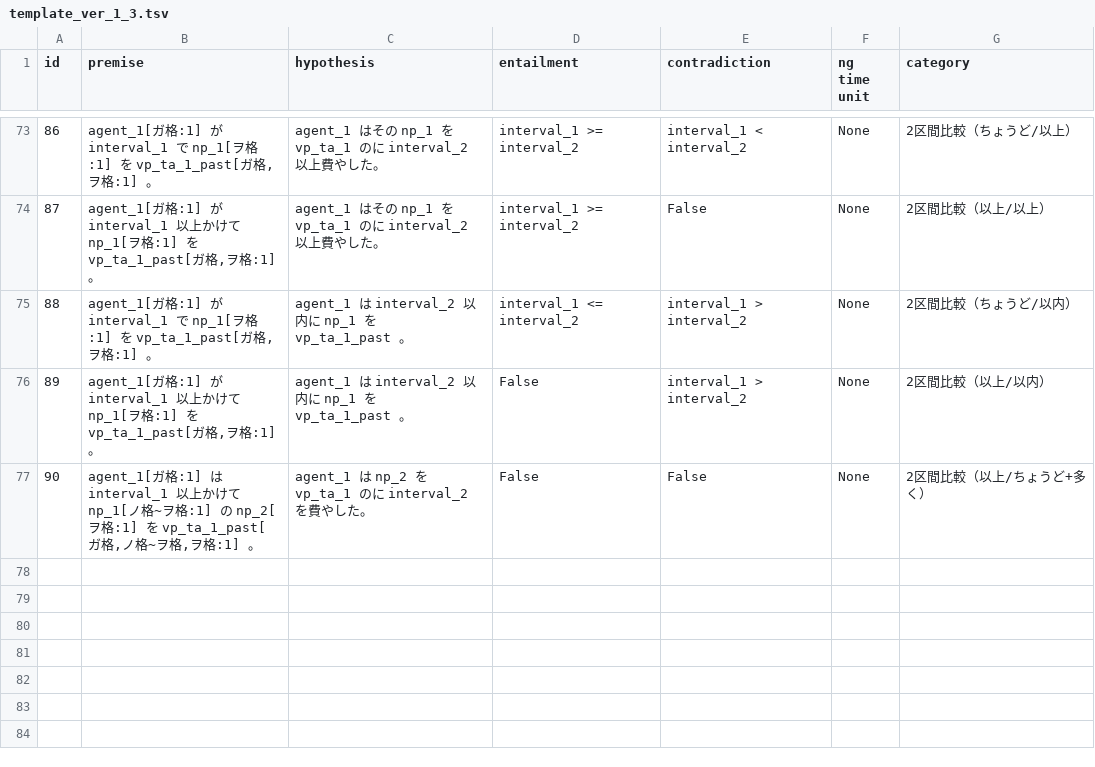
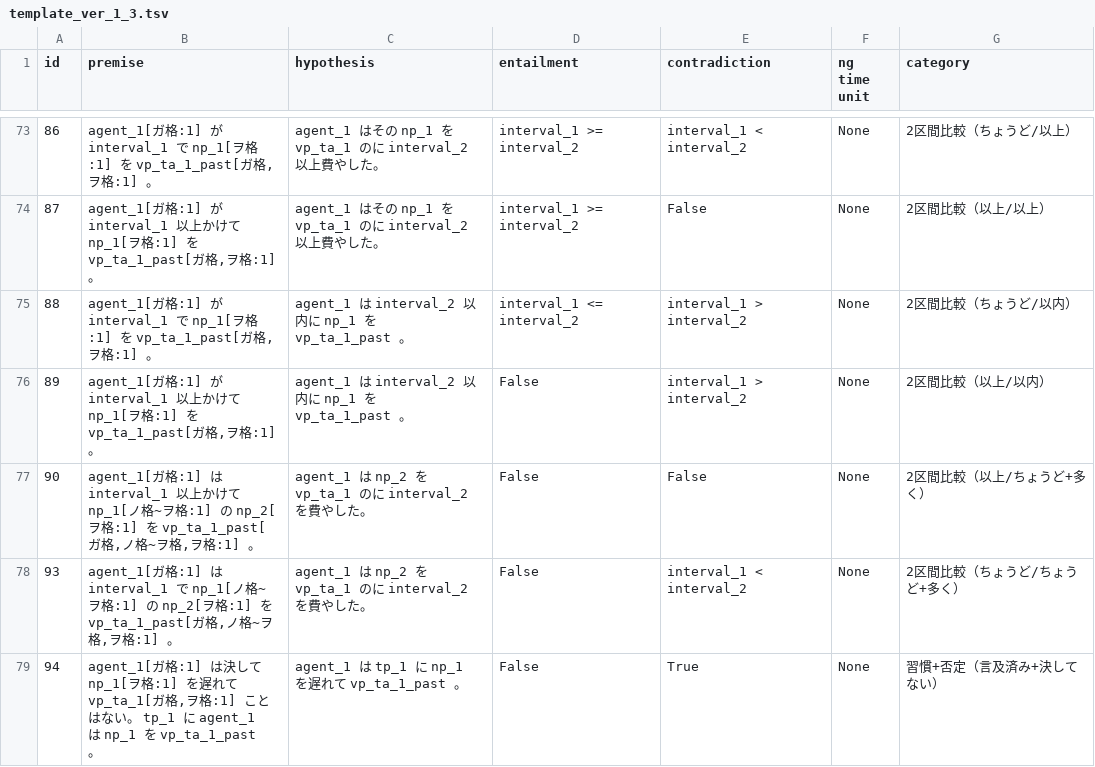
Before and after one commit to tomo-ut/temporalNLI_dataset, a TSV file: dataset/template/template_ver_1_3.tsv, drawn as a sheet; only a part is shown, gaps mark what is left out; the diff covers the shown part only; the diff names each change by its address in the sheet, - before the commit and + after, or states it on an @@ line.

```diff
--- a/dataset/template/template_ver_1_3.tsv
+++ b/dataset/template/template_ver_1_3.tsv
+row 78: 93 | agent_1[ガ格:1] は interval_1 で np_1[ノ格~ヲ格:1] の np_2[ヲ格:1] を vp_ta_1_past[ガ格,ノ格~ヲ格,ヲ格:1] 。 | agent_1 は np_2 を vp_ta_1 のに interval_2 を費やした。 | False | interval_1 < interval_2 | None | 2区間比較（ちょうど/ちょうど+多く）
+row 79: 94 | agent_1[ガ格:1] は決して np_1[ヲ格:1] を遅れて vp_ta_1[ガ格,ヲ格:1] ことはない。 tp_1 に agent_1 は np_1 を vp_ta_1_past 。 | agent_1 は tp_1 に np_1 を遅れて vp_ta_1_past 。 | False | True | None | 習慣+否定（言及済み+決してない）
```
Also changed, not shown: 1 added row and 6 edited cells elsewhere in this file, 17 other files.
